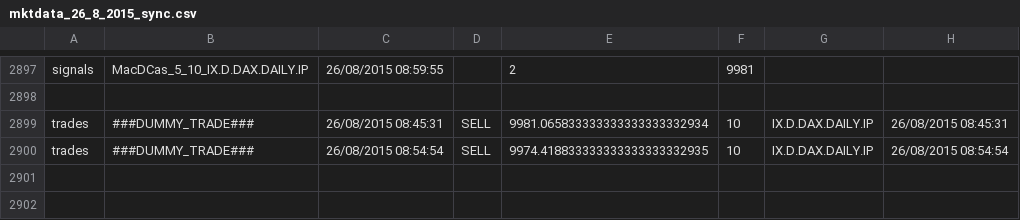
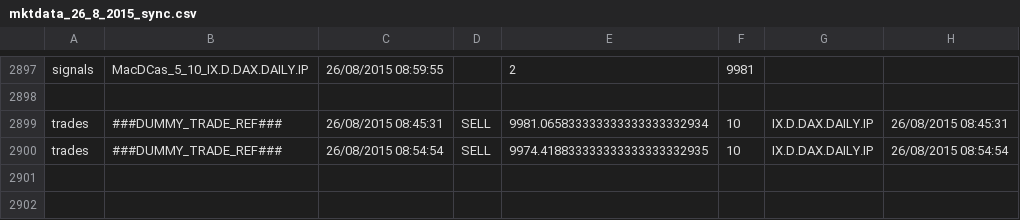
Before and after one commit to JBetser/MiDax, a CSV file: MidaxTester/expected_results/mktdata_26_8_2015_sync.csv, drawn as a sheet; only a part is shown, gaps mark what is left out.

```diff
--- a/MidaxTester/expected_results/mktdata_26_8_2015_sync.csv
+++ b/MidaxTester/expected_results/mktdata_26_8_2015_sync.csv
@@ -2898,4 +2898,4 @@ signals,MacDCas_5_10_IX.D.DAX.DAILY.IP,26/08/2015 08:59:55,,2,9981
 
-trades,###DUMMY_TRADE###,26/08/2015 08:45:31,SELL,9981.065833333333333333332934,10,IX.D.DAX.DAILY.IP,26/08/2015 08:45:31
-trades,###DUMMY_TRADE###,26/08/2015 08:54:54,SELL,9974.418833333333333333332935,10,IX.D.DAX.DAILY.IP,26/08/2015 08:54:54
+trades,###DUMMY_TRADE_REF###,26/08/2015 08:45:31,SELL,9981.065833333333333333332934,10,IX.D.DAX.DAILY.IP,26/08/2015 08:45:31
+trades,###DUMMY_TRADE_REF###,26/08/2015 08:54:54,SELL,9974.418833333333333333332935,10,IX.D.DAX.DAILY.IP,26/08/2015 08:54:54
 
```
Also changed, not shown: MidaxTester/expected_results/mktdata_26_8_2015.csv, MidaxTester/expected_results/mktdata_26_8_2015_error.csv, 21 other files.
